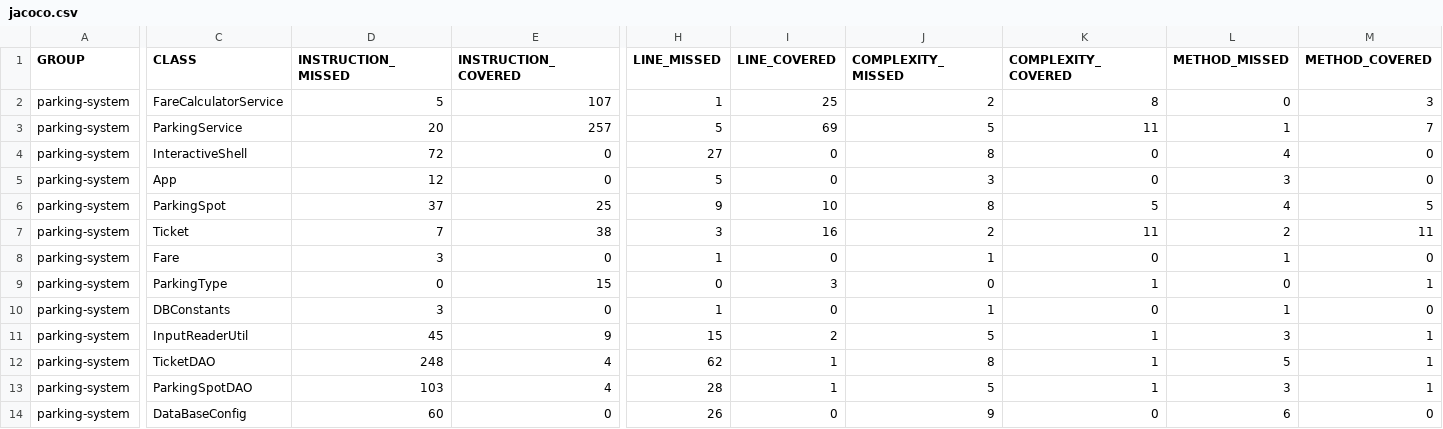
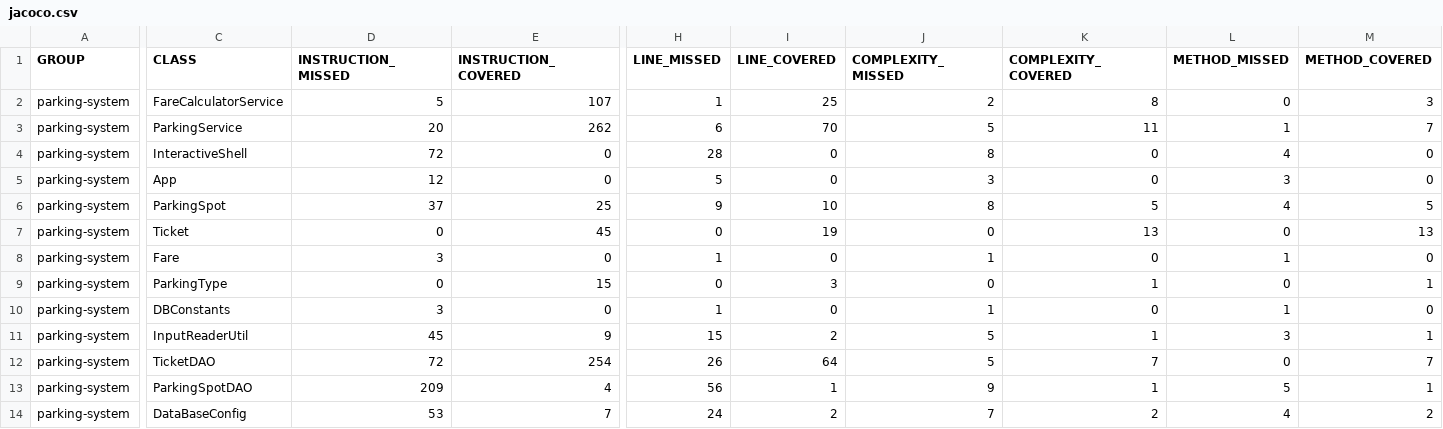
Before and after one commit to LuDoo33/Perrault-Ludovic-tester-Java, a CSV file: target/site/jacoco/jacoco.csv, drawn as a sheet; only a part is shown, gaps mark what is left out; the diff covers the shown part only; the diff names each change by its address in the sheet, - before the commit and + after, or states it on an @@ line.

```diff
--- a/target/site/jacoco/jacoco.csv
+++ b/target/site/jacoco/jacoco.csv
-E3 (INSTRUCTION_COVERED): 257
+E3 (INSTRUCTION_COVERED): 262
-H3 (LINE_MISSED): 5
+H3 (LINE_MISSED): 6
-I3 (LINE_COVERED): 69
+I3 (LINE_COVERED): 70
-H4 (LINE_MISSED): 27
+H4 (LINE_MISSED): 28
-D7 (INSTRUCTION_MISSED): 7
+D7 (INSTRUCTION_MISSED): 0
-E7 (INSTRUCTION_COVERED): 38
+E7 (INSTRUCTION_COVERED): 45
-H7 (LINE_MISSED): 3
+H7 (LINE_MISSED): 0
-I7 (LINE_COVERED): 16
+I7 (LINE_COVERED): 19
-J7 (COMPLEXITY_MISSED): 2
+J7 (COMPLEXITY_MISSED): 0
-K7 (COMPLEXITY_COVERED): 11
+K7 (COMPLEXITY_COVERED): 13
-L7 (METHOD_MISSED): 2
+L7 (METHOD_MISSED): 0
-M7 (METHOD_COVERED): 11
+M7 (METHOD_COVERED): 13
-D12 (INSTRUCTION_MISSED): 248
+D12 (INSTRUCTION_MISSED): 72
-E12 (INSTRUCTION_COVERED): 4
+E12 (INSTRUCTION_COVERED): 254
-H12 (LINE_MISSED): 62
+H12 (LINE_MISSED): 26
-I12 (LINE_COVERED): 1
+I12 (LINE_COVERED): 64
-J12 (COMPLEXITY_MISSED): 8
+J12 (COMPLEXITY_MISSED): 5
-K12 (COMPLEXITY_COVERED): 1
+K12 (COMPLEXITY_COVERED): 7
-L12 (METHOD_MISSED): 5
+L12 (METHOD_MISSED): 0
-M12 (METHOD_COVERED): 1
+M12 (METHOD_COVERED): 7
-D13 (INSTRUCTION_MISSED): 103
+D13 (INSTRUCTION_MISSED): 209
-H13 (LINE_MISSED): 28
+H13 (LINE_MISSED): 56
-J13 (COMPLEXITY_MISSED): 5
+J13 (COMPLEXITY_MISSED): 9
-L13 (METHOD_MISSED): 3
+L13 (METHOD_MISSED): 5
-D14 (INSTRUCTION_MISSED): 60
+D14 (INSTRUCTION_MISSED): 53
-E14 (INSTRUCTION_COVERED): 0
+E14 (INSTRUCTION_COVERED): 7
-H14 (LINE_MISSED): 26
+H14 (LINE_MISSED): 24
-I14 (LINE_COVERED): 0
+I14 (LINE_COVERED): 2
-J14 (COMPLEXITY_MISSED): 9
+J14 (COMPLEXITY_MISSED): 7
-K14 (COMPLEXITY_COVERED): 0
+K14 (COMPLEXITY_COVERED): 2
-L14 (METHOD_MISSED): 6
+L14 (METHOD_MISSED): 4
-M14 (METHOD_COVERED): 0
+M14 (METHOD_COVERED): 2
```
Also changed, not shown: 3 edited cells elsewhere in this file, 41 other files.
